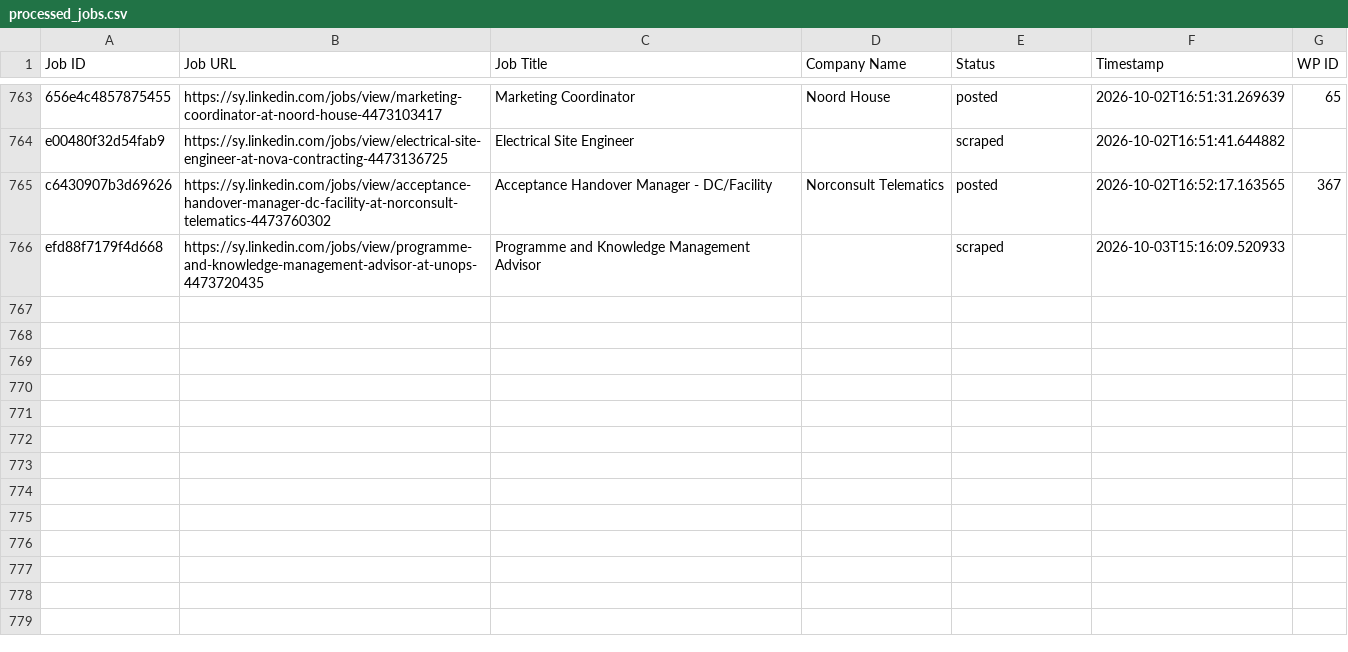
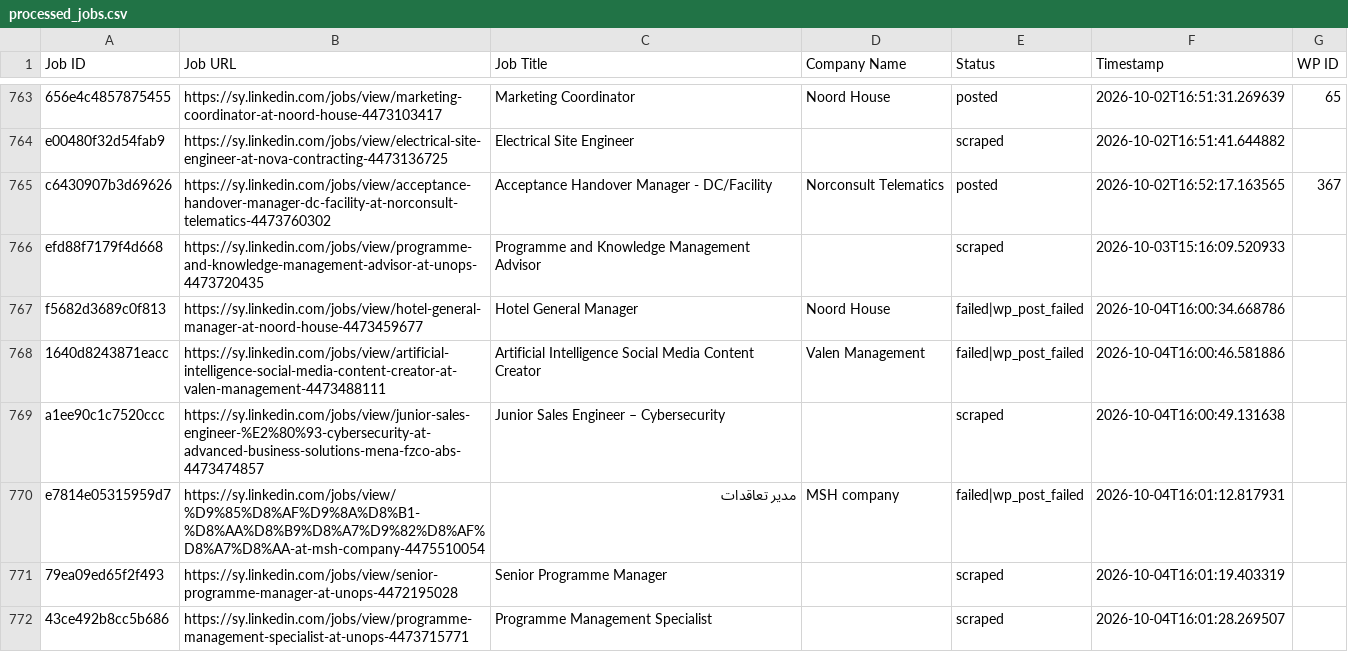
Before and after one commit to innovationinc2000/sy, a CSV file: processed_jobs.csv, drawn as a sheet; only a part is shown, gaps mark what is left out; the diff names each change by its address in the sheet, - before the commit and + after, or states it on an @@ line.

```diff
--- a/processed_jobs.csv
+++ b/processed_jobs.csv
+row 767: f5682d3689c0f813 | https://sy.linkedin.com/jobs/view/hotel-general-manager-at-noord-house-4473459677 | Hotel General Manager | Noord House | failed|wp_post_failed | 2026-10-04T16:00:34.668786
+row 768: 1640d8243871eacc | https://sy.linkedin.com/jobs/view/artificial-intelligence-social-media-content-creator-at-valen-management-4473488111 | Artificial Intelligence Social Media Content Creator | Valen Management | failed|wp_post_failed | 2026-10-04T16:00:46.581886
+row 769: a1ee90c1c7520ccc | https://sy.linkedin.com/jobs/view/junior-sales-engineer-%E2%80%93-cybersecurity-at-advanced-business-solutions-mena-fzco-abs-4473474857 | Junior Sales Engineer – Cybersecurity |  | scraped | 2026-10-04T16:00:49.131638
+row 770: e7814e05315959d7 | https://sy.linkedin.com/jobs/view/%D9%85%D8%AF%D9%8A%D8%B1-%D8%AA%D8%B9%D8%A7%D9%82%D8%AF%D8%A7%D8%AA-at-msh-company-4475510054 | مدير تعاقدات | MSH company | failed|wp_post_failed | 2026-10-04T16:01:12.817931
+row 771: 79ea09ed65f2f493 | https://sy.linkedin.com/jobs/view/senior-programme-manager-at-unops-4472195028 | Senior Programme Manager |  | scraped | 2026-10-04T16:01:19.403319
+row 772: 43ce492b8cc5b686 | https://sy.linkedin.com/jobs/view/programme-management-specialist-at-unops-4473715771 | Programme Management Specialist |  | scraped | 2026-10-04T16:01:28.269507
```
